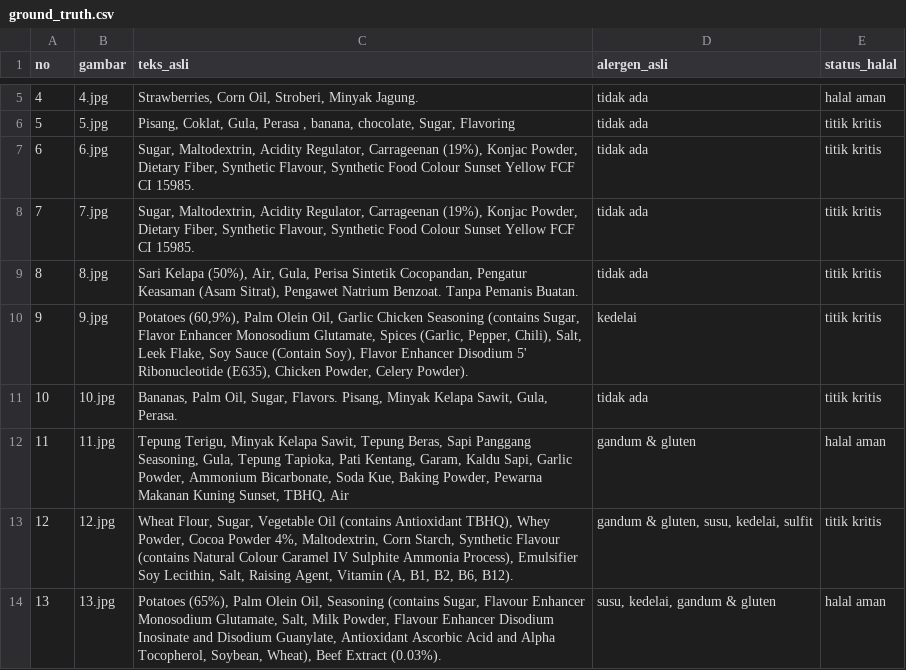
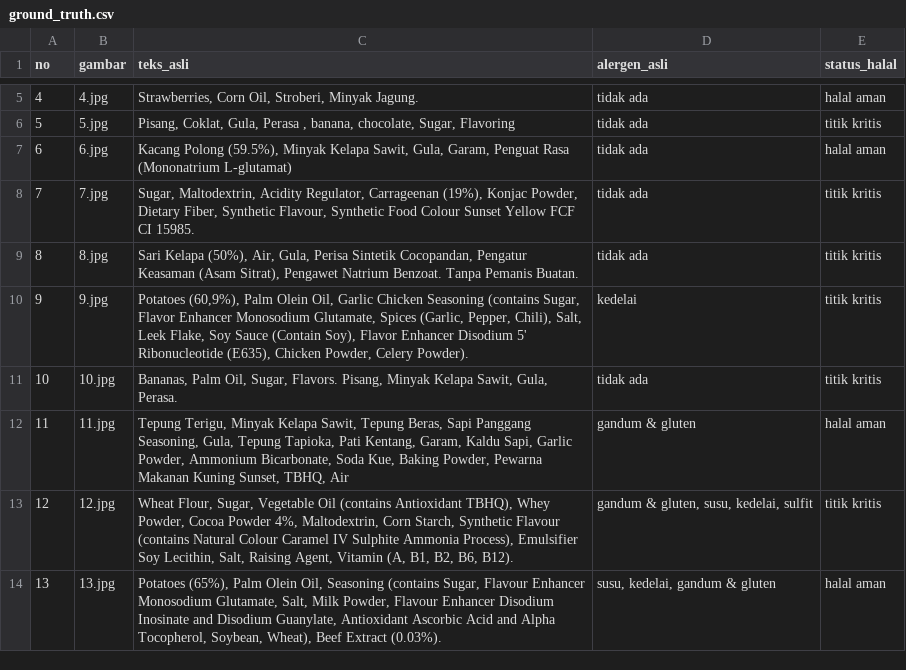
Before and after one commit to deayulianis/coba-skripsi, a CSV file: dataset/ground_truth.csv, drawn as a sheet; only a part is shown, gaps mark what is left out.

Commit message:
Update ground_truth.csv

```diff
--- a/dataset/ground_truth.csv
+++ b/dataset/ground_truth.csv
@@ -6,3 +6,3 @@ no;gambar;teks_asli;alergen_asli;status_halal
 5;5.jpg;Pisang, Coklat, Gula, Perasa , banana, chocolate, Sugar, Flavoring;tidak ada;titik kritis
-6;6.jpg;Sugar, Maltodextrin, Acidity Regulator, Carrageenan (19%), Konjac Powder, Dietary Fiber, Synthetic Flavour, Synthetic Food Colour Sunset Yellow FCF CI 15985.;tidak ada;titik kritis
+6;6.jpg;Kacang Polong (59.5%), Minyak Kelapa Sawit, Gula, Garam, Penguat Rasa (Mononatrium L-glutamat);tidak ada;halal aman
 7;7.jpg;Sugar, Maltodextrin, Acidity Regulator, Carrageenan (19%), Konjac Powder, Dietary Fiber, Synthetic Flavour, Synthetic Food Colour Sunset Yellow FCF CI 15985.;tidak ada;titik kritis
```
